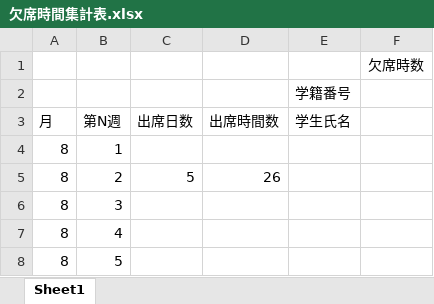
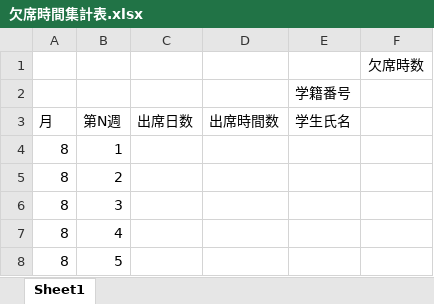
Before and after one commit to yuedackg/uipath2020, an Excel workbook: 出席率変化の集計/files/欠席時間集計表.xlsx, sheet Sheet1, drawn as a sheet; values as stored, in another font and other column widths than the file's, no borders; the diff names each change by its address in the sheet, - before the commit and + after, or states it on an @@ line.

```diff
--- a/出席率変化の集計/files/欠席時間集計表.xlsx (sheet Sheet1)
+++ b/出席率変化の集計/files/欠席時間集計表.xlsx (sheet Sheet1)
-C5 (出席日数): 5
+C5 (出席日数): (empty)
-D5 (出席時間数): 26
+D5 (出席時間数): (empty)
```
Also changed, not shown: 18 other files.
